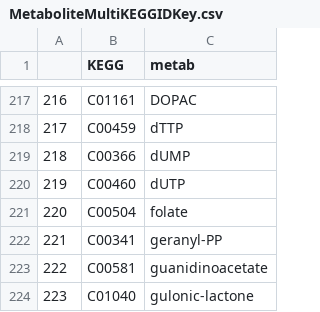
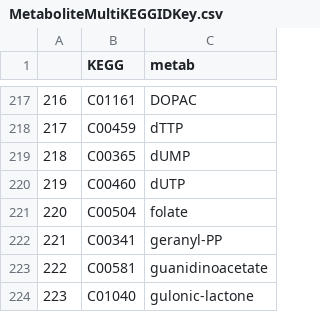
Before and after one commit to johncsantiago/WhartonLab, a CSV file: GeneralDataFiles/MetaboliteMultiKEGGIDKey.csv, drawn as a sheet; only a part is shown, gaps mark what is left out; the diff names each change by its address in the sheet, - before the commit and + after, or states it on an @@ line.

```diff
--- a/GeneralDataFiles/MetaboliteMultiKEGGIDKey.csv
+++ b/GeneralDataFiles/MetaboliteMultiKEGGIDKey.csv
-B219 (KEGG): C00366
+B219 (KEGG): C00365
```
Also changed, not shown: 18 other files.
